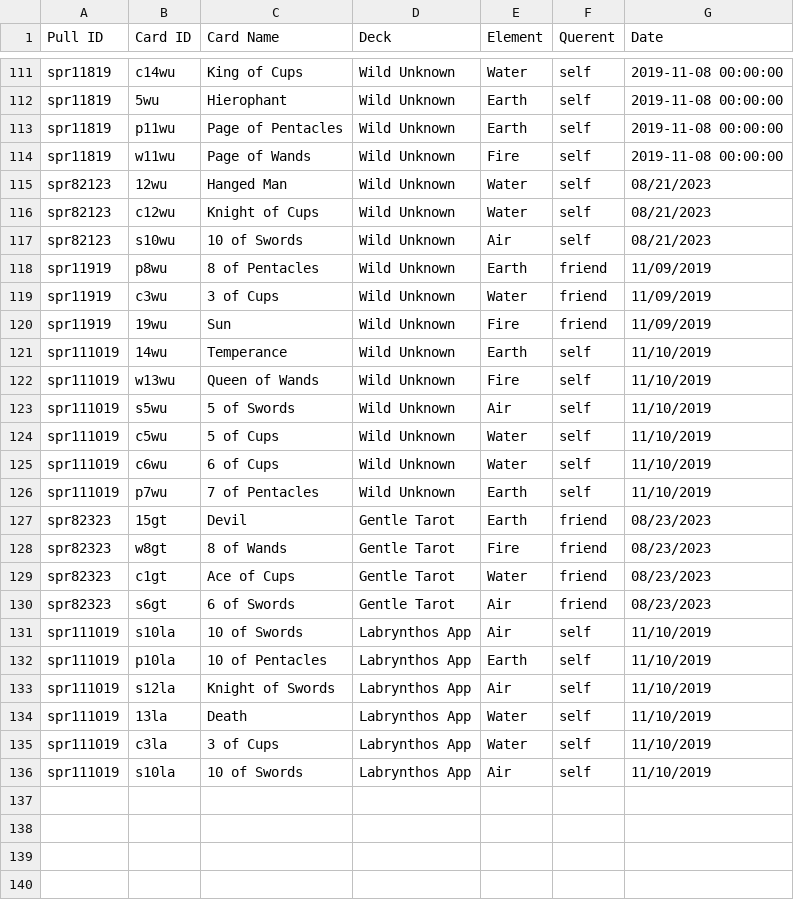
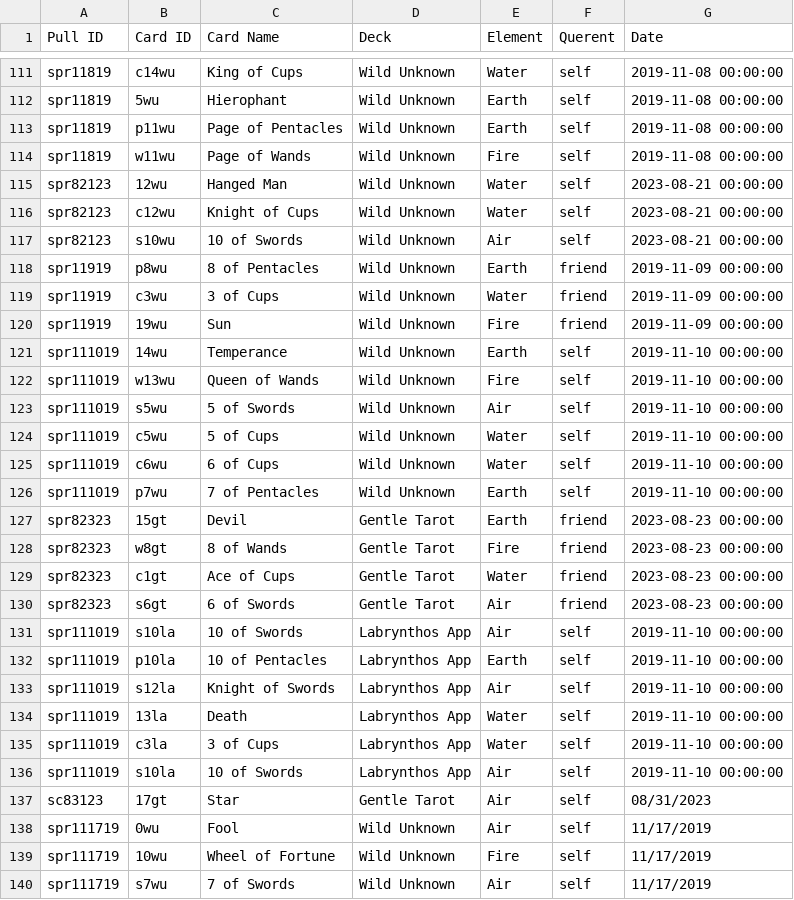
Before and after one commit to ambsthebear/Bears-Tarot-Tracker, a CSV file: Tarot pulls - my pulls.csv, drawn as a sheet; only a part is shown, gaps mark what is left out.

```diff
--- a/Tarot pulls - my pulls.csv
+++ b/Tarot pulls - my pulls.csv
@@ -114,23 +114,27 @@ spr11819,p11wu,Page of Pentacles,Wild Unknown,Earth,self,2019-11-08 00:00:00
 spr11819,w11wu,Page of Wands,Wild Unknown,Fire,self,2019-11-08 00:00:00
-spr82123,12wu,Hanged Man,Wild Unknown,Water,self,08/21/2023
-spr82123,c12wu,Knight of Cups,Wild Unknown,Water,self,08/21/2023
-spr82123,s10wu,10 of Swords,Wild Unknown,Air,self,08/21/2023
-spr11919,p8wu,8 of Pentacles,Wild Unknown,Earth,friend,11/09/2019
-spr11919,c3wu,3 of Cups,Wild Unknown,Water,friend,11/09/2019
-spr11919,19wu,Sun,Wild Unknown,Fire,friend,11/09/2019
-spr111019,14wu,Temperance,Wild Unknown,Earth,self,11/10/2019
-spr111019,w13wu,Queen of Wands,Wild Unknown,Fire,self,11/10/2019
-spr111019,s5wu,5 of Swords,Wild Unknown,Air,self,11/10/2019
-spr111019,c5wu,5 of Cups,Wild Unknown,Water,self,11/10/2019
-spr111019,c6wu,6 of Cups,Wild Unknown,Water,self,11/10/2019
-spr111019,p7wu,7 of Pentacles,Wild Unknown,Earth,self,11/10/2019
-spr82323,15gt,Devil,Gentle Tarot,Earth,friend,08/23/2023
-spr82323,w8gt,8 of Wands,Gentle Tarot,Fire,friend,08/23/2023
-spr82323,c1gt,Ace of Cups,Gentle Tarot,Water,friend,08/23/2023
-spr82323,s6gt,6 of Swords,Gentle Tarot,Air,friend,08/23/2023
-spr111019,s10la,10 of Swords,Labrynthos App,Air,self,11/10/2019
-spr111019,p10la,10 of Pentacles,Labrynthos App,Earth,self,11/10/2019
-spr111019,s12la,Knight of Swords,Labrynthos App,Air,self,11/10/2019
-spr111019,13la,Death,Labrynthos App,Water,self,11/10/2019
-spr111019,c3la,3 of Cups,Labrynthos App,Water,self,11/10/2019
-spr111019,s10la,10 of Swords,Labrynthos App,Air,self,11/10/2019
+spr82123,12wu,Hanged Man,Wild Unknown,Water,self,2023-08-21 00:00:00
+spr82123,c12wu,Knight of Cups,Wild Unknown,Water,self,2023-08-21 00:00:00
+spr82123,s10wu,10 of Swords,Wild Unknown,Air,self,2023-08-21 00:00:00
+spr11919,p8wu,8 of Pentacles,Wild Unknown,Earth,friend,2019-11-09 00:00:00
+spr11919,c3wu,3 of Cups,Wild Unknown,Water,friend,2019-11-09 00:00:00
+spr11919,19wu,Sun,Wild Unknown,Fire,friend,2019-11-09 00:00:00
+spr111019,14wu,Temperance,Wild Unknown,Earth,self,2019-11-10 00:00:00
+spr111019,w13wu,Queen of Wands,Wild Unknown,Fire,self,2019-11-10 00:00:00
+spr111019,s5wu,5 of Swords,Wild Unknown,Air,self,2019-11-10 00:00:00
+spr111019,c5wu,5 of Cups,Wild Unknown,Water,self,2019-11-10 00:00:00
+spr111019,c6wu,6 of Cups,Wild Unknown,Water,self,2019-11-10 00:00:00
+spr111019,p7wu,7 of Pentacles,Wild Unknown,Earth,self,2019-11-10 00:00:00
+spr82323,15gt,Devil,Gentle Tarot,Earth,friend,2023-08-23 00:00:00
+spr82323,w8gt,8 of Wands,Gentle Tarot,Fire,friend,2023-08-23 00:00:00
+spr82323,c1gt,Ace of Cups,Gentle Tarot,Water,friend,2023-08-23 00:00:00
+spr82323,s6gt,6 of Swords,Gentle Tarot,Air,friend,2023-08-23 00:00:00
+spr111019,s10la,10 of Swords,Labrynthos App,Air,self,2019-11-10 00:00:00
+spr111019,p10la,10 of Pentacles,Labrynthos App,Earth,self,2019-11-10 00:00:00
+spr111019,s12la,Knight of Swords,Labrynthos App,Air,self,2019-11-10 00:00:00
+spr111019,13la,Death,Labrynthos App,Water,self,2019-11-10 00:00:00
+spr111019,c3la,3 of Cups,Labrynthos App,Water,self,2019-11-10 00:00:00
+spr111019,s10la,10 of Swords,Labrynthos App,Air,self,2019-11-10 00:00:00
+sc83123,17gt,Star,Gentle Tarot,Air,self,08/31/2023
+spr111719,0wu,Fool,Wild Unknown,Air,self,11/17/2019
+spr111719,10wu,Wheel of Fortune,Wild Unknown,Fire,self,11/17/2019
+spr111719,s7wu,7 of Swords,Wild Unknown,Air,self,11/17/2019
```
Also changed, not shown: 1 other file.
